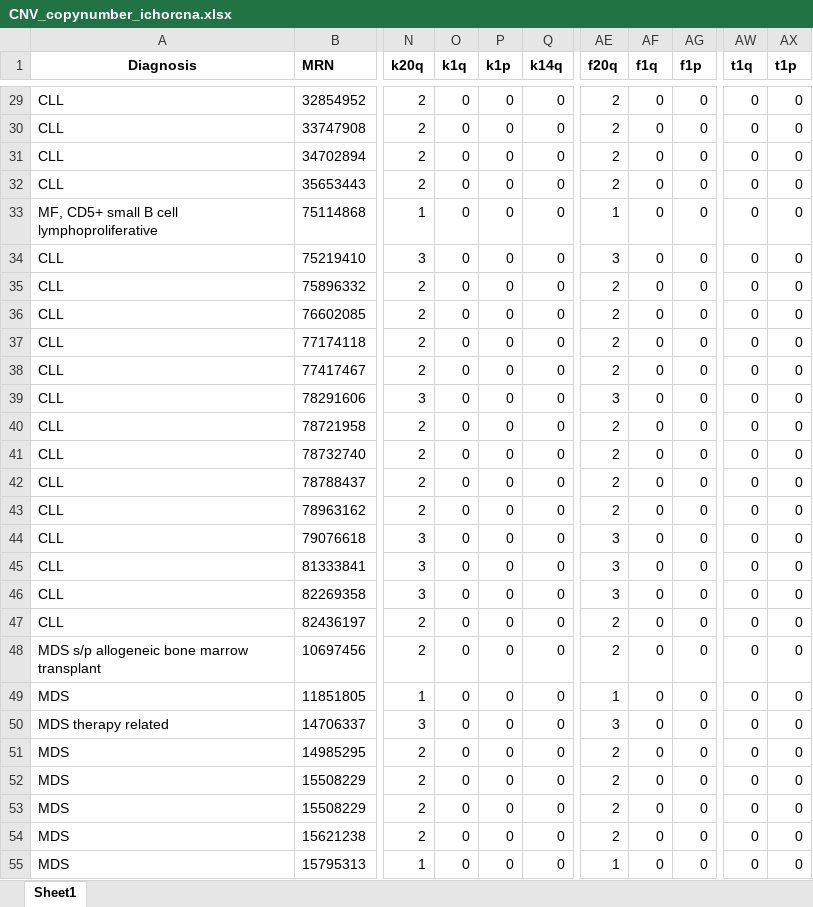
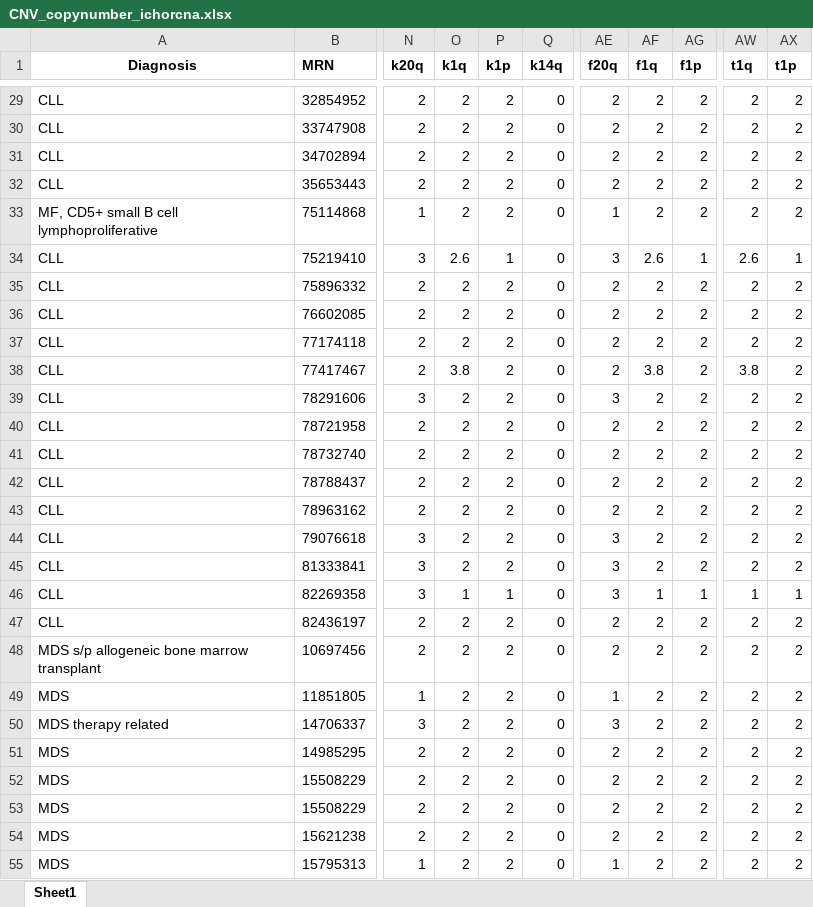
Before and after one commit to homijan/apm-cnv, an Excel workbook: tables/CNV_copynumber_ichorcna.xlsx, sheet Sheet1, drawn as a sheet; only a part is shown, gaps mark what is left out; values as stored, in another font and other column widths than the file's, no borders; conditional formats not drawn; the diff covers the shown part only; the diff names each change by its address in the sheet, - before the commit and + after, or states it on an @@ line.

```diff
--- a/tables/CNV_copynumber_ichorcna.xlsx (sheet Sheet1)
+++ b/tables/CNV_copynumber_ichorcna.xlsx (sheet Sheet1)
-O29:O33 (k1q): 0
+O29:O33 (k1q): 2
-P29:P33 (k1p): 0
+P29:P33 (k1p): 2
-AF29:AF33 (f1q): 0
+AF29:AF33 (f1q): 2
-AG29:AG33 (f1p): 0
+AG29:AG33 (f1p): 2
-AW29:AW33 (t1q): 0
+AW29:AW33 (t1q): 2
-AX29:AX33 (t1p): 0
+AX29:AX33 (t1p): 2
-O34 (k1q): 0
+O34 (k1q): 2.6
-P34 (k1p): 0
+P34 (k1p): 1
-AF34 (f1q): 0
+AF34 (f1q): 2.6
-AG34 (f1p): 0
+AG34 (f1p): 1
-AW34 (t1q): 0
+AW34 (t1q): 2.6
-AX34 (t1p): 0
+AX34 (t1p): 1
-O35:O37 (k1q): 0
+O35:O37 (k1q): 2
-P35:P45 (k1p): 0
+P35:P45 (k1p): 2
-AF35:AF37 (f1q): 0
+AF35:AF37 (f1q): 2
-AG35:AG45 (f1p): 0
+AG35:AG45 (f1p): 2
-AW35:AW37 (t1q): 0
+AW35:AW37 (t1q): 2
-AX35:AX45 (t1p): 0
+AX35:AX45 (t1p): 2
-O38 (k1q): 0
+O38 (k1q): 3.8
-AF38 (f1q): 0
+AF38 (f1q): 3.8
-AW38 (t1q): 0
+AW38 (t1q): 3.8
-O39:O45 (k1q): 0
+O39:O45 (k1q): 2
-AF39:AF45 (f1q): 0
+AF39:AF45 (f1q): 2
-AW39:AW45 (t1q): 0
+AW39:AW45 (t1q): 2
-O46 (k1q): 0
+O46 (k1q): 1
-P46 (k1p): 0
+P46 (k1p): 1
-AF46 (f1q): 0
+AF46 (f1q): 1
-AG46 (f1p): 0
+AG46 (f1p): 1
-AW46 (t1q): 0
+AW46 (t1q): 1
-AX46 (t1p): 0
+AX46 (t1p): 1
-O47:O55 (k1q): 0
+O47:O55 (k1q): 2
-P47:P55 (k1p): 0
+P47:P55 (k1p): 2
-AF47:AF55 (f1q): 0
+AF47:AF55 (f1q): 2
-AG47:AG55 (f1p): 0
+AG47:AG55 (f1p): 2
-AW47:AW55 (t1q): 0
+AW47:AW55 (t1q): 2
-AX47:AX55 (t1p): 0
+AX47:AX55 (t1p): 2
```
Also changed, not shown: 1030 edited cells elsewhere in this sheet, tables/CNV_TFPN_cnvkit.xlsx, tables/CNV_TFPN_ichorcna.xlsx, 4 other files.
